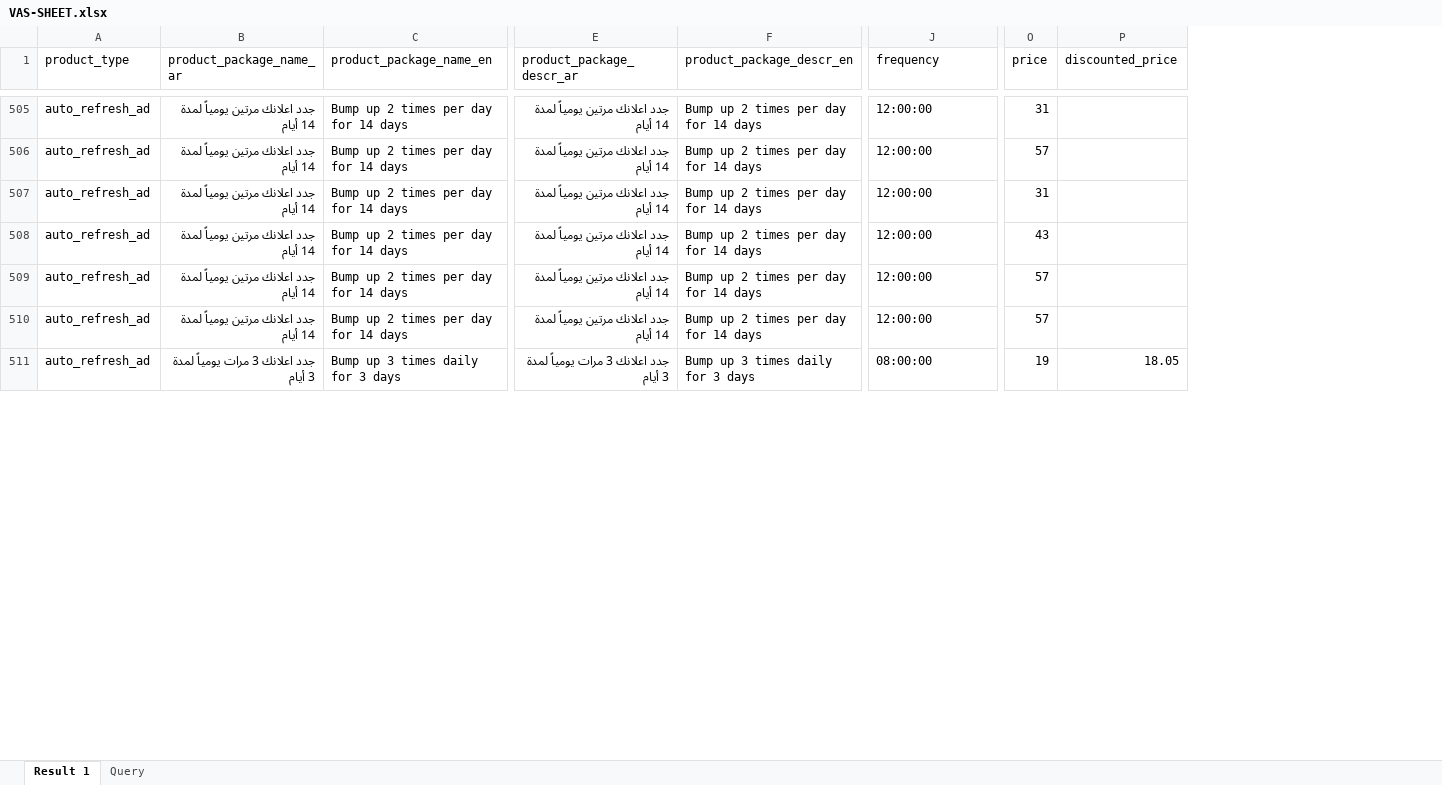
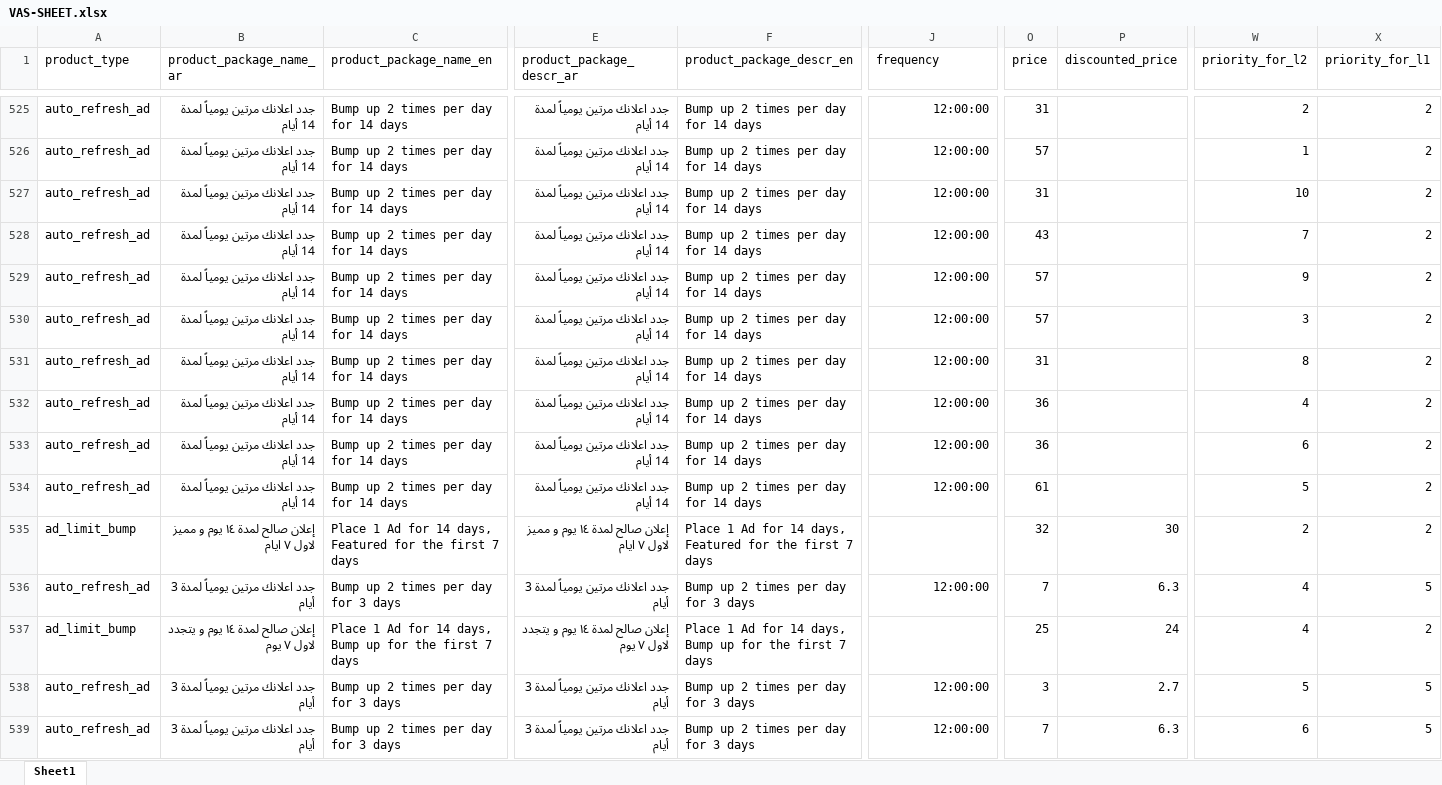
Before and after one commit to RanimeMerhi/Products-v3, an Excel workbook: VAS-SHEET.xlsx, sheet Sheet1, drawn as a sheet; only a part is shown, gaps mark what is left out; values as stored, in another font and other column widths than the file's, no borders; addresses are those after the commit; the diff covers the shown part only; the diff names each change by its address in the sheet, - before the commit and + after, or states it on an @@ line.

```diff
--- a/VAS-SHEET.xlsx (sheet Sheet1)
+++ b/VAS-SHEET.xlsx (sheet Sheet1)
-sheet tab: Result 1
+sheet tab: Sheet1
-sheet tab: Query
+column W (priority_for_l2), rows 525-530: 2 | 1 | 10 | 7 | 9 | 3; row 536: 4
+column X (priority_for_l1), rows 525-530: all 2; row 536: 5
-J525:J530 alignment: left
+J525:J530 alignment: right
@@ row 502 moved to row 531: auto_refresh_ad @@
@@ row 501 moved to row 532: auto_refresh_ad @@
@@ row 503 moved to row 533: auto_refresh_ad @@
@@ row 504 moved to row 534: auto_refresh_ad @@
@@ row 476 moved to row 535: ad_limit_bump @@
-B536 (product_package_name_ar): جدد اعلانك 3 مرات يومياً لمدة 3 أيام
+B536 (product_package_name_ar): جدد اعلانك مرتين يومياً لمدة 3 أيام
-C536 (product_package_name_en): Bump up 3 times daily for 3 days
+C536 (product_package_name_en): Bump up 2 times per day for 3 days
-E536 (product_package_descr_ar): جدد اعلانك 3 مرات يومياً لمدة 3 أيام
+E536 (product_package_descr_ar): جدد اعلانك مرتين يومياً لمدة 3 أيام
-F536 (product_package_descr_en): Bump up 3 times daily for 3 days
+F536 (product_package_descr_en): Bump up 2 times per day for 3 days
-J536 (frequency): 08:00:00
+J536 (frequency): 12:00:00
-O536 (price): 19
+O536 (price): 7
-P536 (discounted_price): 18.05
+P536 (discounted_price): 6.3
@@ row 478 moved to row 537: ad_limit_bump @@
@@ row 344 moved to row 538: auto_refresh_ad @@
@@ row 345 moved to row 539: auto_refresh_ad @@
```
Also changed, not shown: 19 added rows, 19 removed rows, 492 moved rows and 120 edited cells elsewhere in this sheet, 2 other files.
